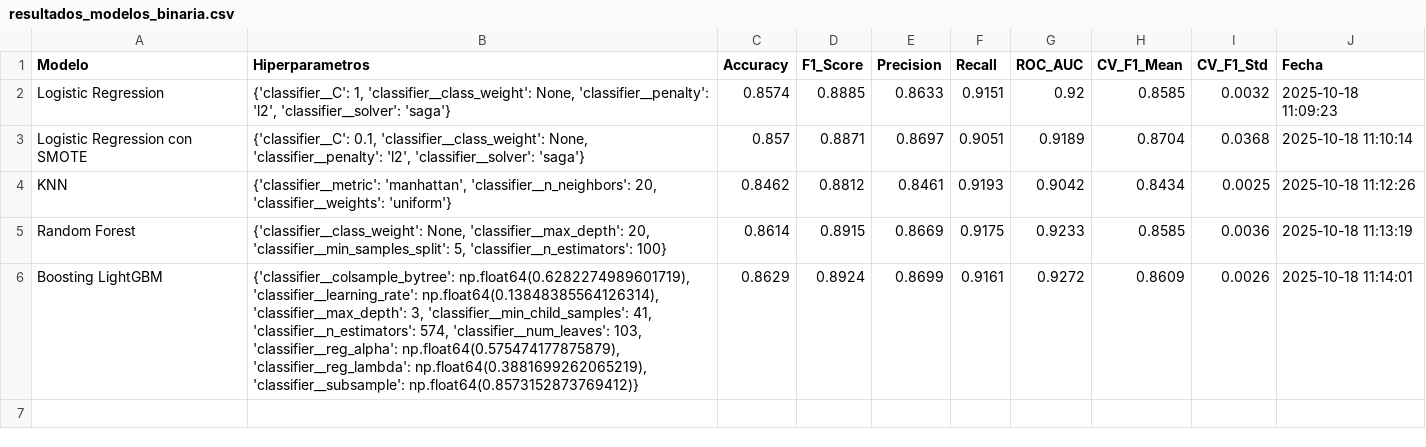
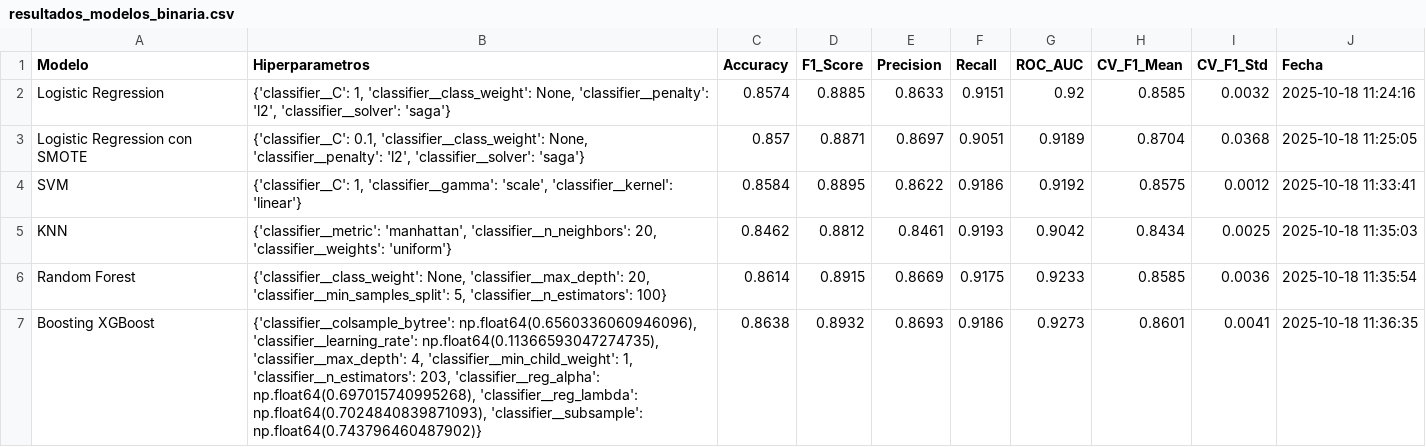
Before and after one commit to SofiaForni/aprendizaje_automatico_desertores, a CSV file: results/resultados_modelos_binaria.csv, drawn as a sheet.

```diff
--- a/results/resultados_modelos_binaria.csv
+++ b/results/resultados_modelos_binaria.csv
@@ -1,6 +1,7 @@
 Modelo,Hiperparametros,Accuracy,F1_Score,Precision,Recall,ROC_AUC,CV_F1_Mean,CV_F1_Std,Fecha
-Logistic Regression,"{'classifier__C': 1, 'classifier__class_weight': None, 'classifier__penalty': 'l2', 'classifier__solver': 'saga'}",0.8574,0.8885,0.8633,0.9151,0.92,0.8585,0.0032,2025-10-18 11:09:23
-Logistic Regression con SMOTE,"{'classifier__C': 0.1, 'classifier__class_weight': None, 'classifier__penalty': 'l2', 'classifier__solver': 'saga'}",0.857,0.8871,0.8697,0.9051,0.9189,0.8704,0.0368,2025-10-18 11:10:14
-KNN,"{'classifier__metric': 'manhattan', 'classifier__n_neighbors': 20, 'classifier__weights': 'uniform'}",0.8462,0.8812,0.8461,0.9193,0.9042,0.8434,0.0025,2025-10-18 11:12:26
-Random Forest,"{'classifier__class_weight': None, 'classifier__max_depth': 20, 'classifier__min_samples_split': 5, 'classifier__n_estimators': 100}",0.8614,0.8915,0.8669,0.9175,0.9233,0.8585,0.0036,2025-10-18 11:13:19
-Boosting LightGBM ,"{'classifier__colsample_bytree': np.float64(0.6282274989601719), 'classifier__learning_rate': np.float64(0.13848385564126314), 'classifier__max_depth': 3, 'classifier__min_child_samples': 41, 'classifier__n_estimators': 574, 'classifier__num_leaves': 103, 'classifier__reg_alpha': np.float64(0.575474177875879), 'classifier__reg_lambda': np.float64(0.3881699262065219), 'classifier__subsample': np.float64(0.8573152873769412)}",0.8629,0.8924,0.8699,0.9161,0.9272,0.8609,0.0026,2025-10-18 11:14:01
+Logistic Regression,"{'classifier__C': 1, 'classifier__class_weight': None, 'classifier__penalty': 'l2', 'classifier__solver': 'saga'}",0.8574,0.8885,0.8633,0.9151,0.92,0.8585,0.0032,2025-10-18 11:24:16
+Logistic Regression con SMOTE,"{'classifier__C': 0.1, 'classifier__class_weight': None, 'classifier__penalty': 'l2', 'classifier__solver': 'saga'}",0.857,0.8871,0.8697,0.9051,0.9189,0.8704,0.0368,2025-10-18 11:25:05
+SVM,"{'classifier__C': 1, 'classifier__gamma': 'scale', 'classifier__kernel': 'linear'}",0.8584,0.8895,0.8622,0.9186,0.9192,0.8575,0.0012,2025-10-18 11:33:41
+KNN,"{'classifier__metric': 'manhattan', 'classifier__n_neighbors': 20, 'classifier__weights': 'uniform'}",0.8462,0.8812,0.8461,0.9193,0.9042,0.8434,0.0025,2025-10-18 11:35:03
+Random Forest,"{'classifier__class_weight': None, 'classifier__max_depth': 20, 'classifier__min_samples_split': 5, 'classifier__n_estimators': 100}",0.8614,0.8915,0.8669,0.9175,0.9233,0.8585,0.0036,2025-10-18 11:35:54
+Boosting XGBoost,"{'classifier__colsample_bytree': np.float64(0.6560336060946096), 'classifier__learning_rate': np.float64(0.11366593047274735), 'classifier__max_depth': 4, 'classifier__min_child_weight': 1, 'classifier__n_estimators': 203, 'classifier__reg_alpha': np.float64(0.697015740995268), 'classifier__reg_lambda': np.float64(0.7024840839871093), 'classifier__subsample': np.float64(0.743796460487902)}",0.8638,0.8932,0.8693,0.9186,0.9273,0.8601,0.0041,2025-10-18 11:36:35
```
Also changed, not shown: 1 other file.
